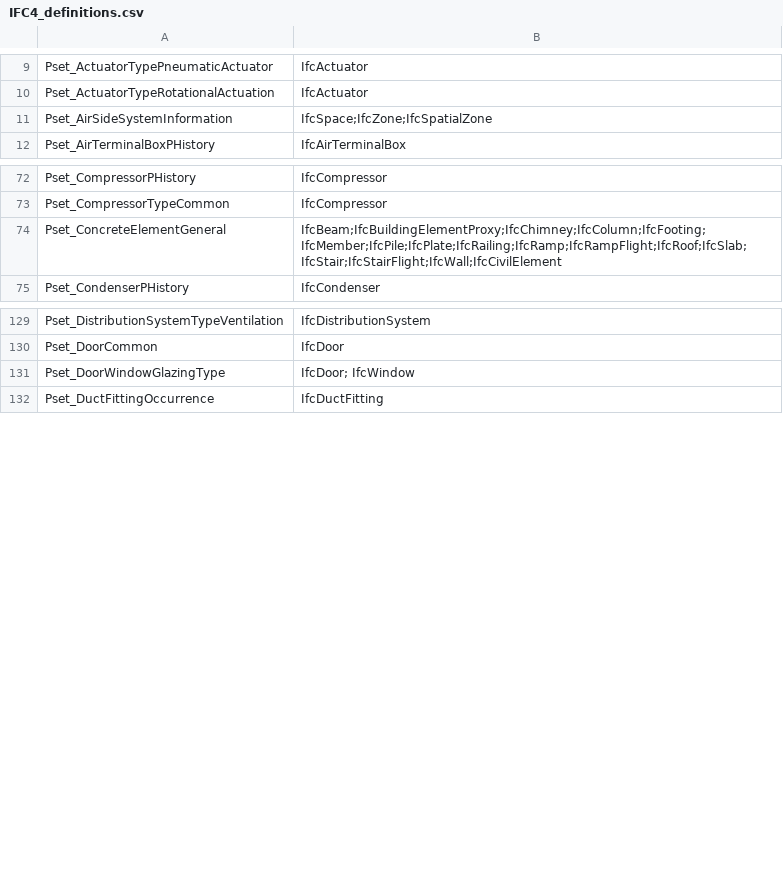
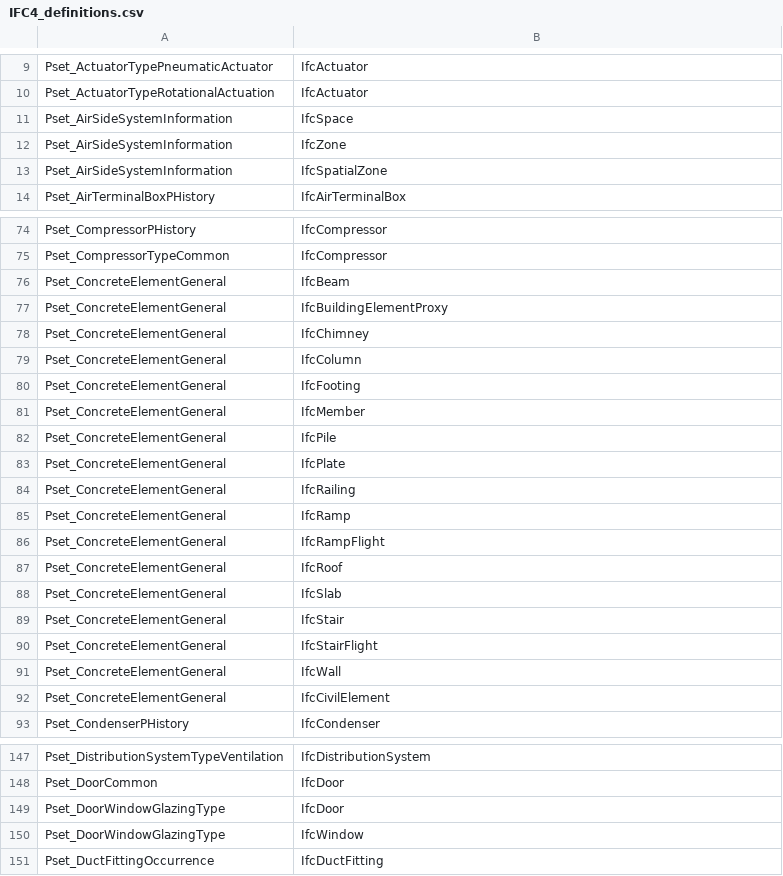
Before and after one commit to buildingSMART/ifc-gherkin-rules, a CSV file: features/resources/property_set_definitions/IFC4_definitions.csv, drawn as a sheet; only a part is shown, gaps mark what is left out; the diff covers the shown part only.

```diff
--- a/features/resources/property_set_definitions/IFC4_definitions.csv
+++ b/features/resources/property_set_definitions/IFC4_definitions.csv
@@ -10,3 +10,5 @@ Pset_ActuatorTypePneumaticActuator,IfcActuator
 Pset_ActuatorTypeRotationalActuation,IfcActuator
-Pset_AirSideSystemInformation,IfcSpace;IfcZone;IfcSpatialZone
+Pset_AirSideSystemInformation,IfcSpace
+Pset_AirSideSystemInformation,IfcZone
+Pset_AirSideSystemInformation,IfcSpatialZone
 Pset_AirTerminalBoxPHistory,IfcAirTerminalBox
@@ -73,3 +75,19 @@ Pset_CompressorPHistory,IfcCompressor
 Pset_CompressorTypeCommon,IfcCompressor
-Pset_ConcreteElementGeneral,IfcBeam;IfcBuildingElementProxy;IfcChimney;IfcColumn;IfcFooting;IfcMember;IfcPile;IfcPlate;IfcRailing;IfcRamp;IfcRampFlight;IfcRoof;IfcSlab;IfcStair;IfcStairFlight;IfcWall;IfcCivilElement
+Pset_ConcreteElementGeneral,IfcBeam
+Pset_ConcreteElementGeneral,IfcBuildingElementProxy
+Pset_ConcreteElementGeneral,IfcChimney
+Pset_ConcreteElementGeneral,IfcColumn
+Pset_ConcreteElementGeneral,IfcFooting
+Pset_ConcreteElementGeneral,IfcMember
+Pset_ConcreteElementGeneral,IfcPile
+Pset_ConcreteElementGeneral,IfcPlate
+Pset_ConcreteElementGeneral,IfcRailing
+Pset_ConcreteElementGeneral,IfcRamp
+Pset_ConcreteElementGeneral,IfcRampFlight
+Pset_ConcreteElementGeneral,IfcRoof
+Pset_ConcreteElementGeneral,IfcSlab
+Pset_ConcreteElementGeneral,IfcStair
+Pset_ConcreteElementGeneral,IfcStairFlight
+Pset_ConcreteElementGeneral,IfcWall
+Pset_ConcreteElementGeneral,IfcCivilElement
 Pset_CondenserPHistory,IfcCondenser
@@ -130,3 +148,4 @@ Pset_DistributionSystemTypeVentilation,IfcDistributionSystem
 Pset_DoorCommon,IfcDoor
-Pset_DoorWindowGlazingType,IfcDoor; IfcWindow
+Pset_DoorWindowGlazingType,IfcDoor
+Pset_DoorWindowGlazingType, IfcWindow
 Pset_DuctFittingOccurrence,IfcDuctFitting
```
Also changed, not shown: 38 added rows and 6 edited cells elsewhere in this file, features/resources/property_set_definitions/IFC2x3_definitions.csv, 4 other files.
